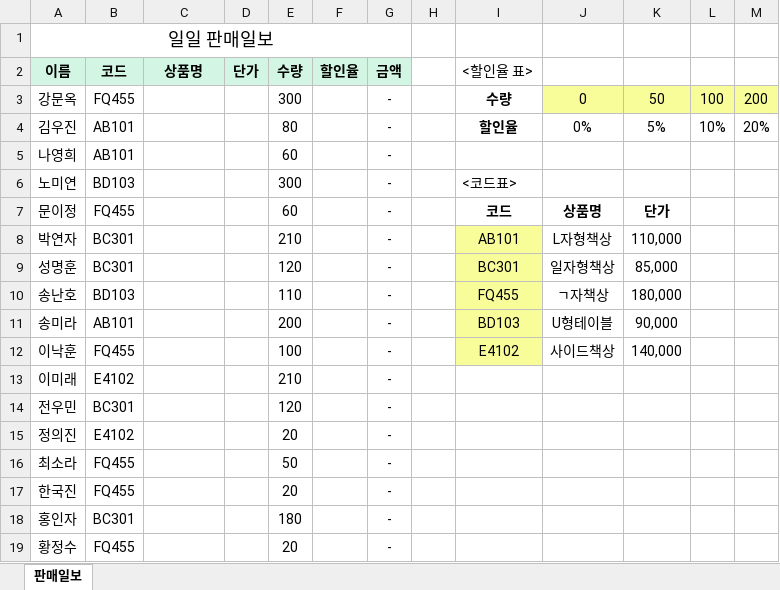
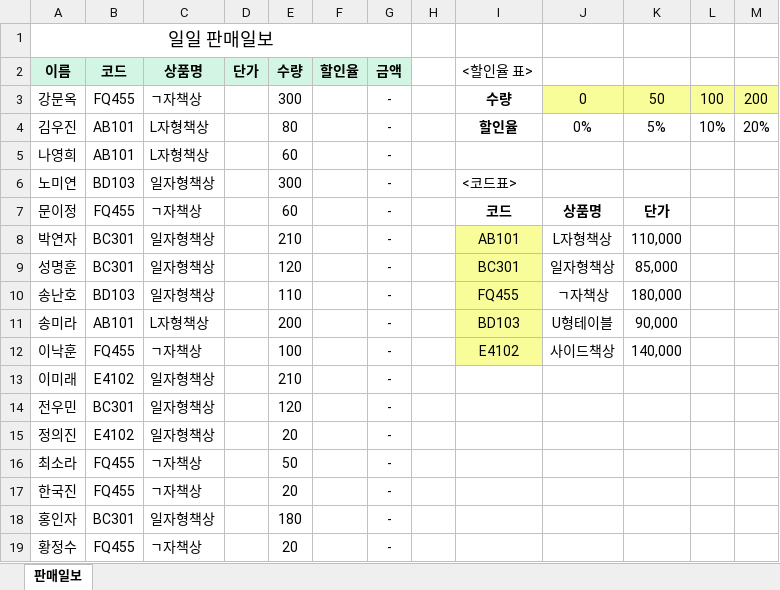
Before and after one commit to professorjiwon/QGIS, an Excel workbook: 엑셀/함수_VHlookup_판매일보.xlsx, sheet 판매일보, drawn as a sheet; values as stored, in another font and other column widths than the file's, no borders; the diff names each change by its address in the sheet, - before the commit and + after, or states it on an @@ line.

```diff
--- a/엑셀/함수_VHlookup_판매일보.xlsx (sheet 판매일보)
+++ b/엑셀/함수_VHlookup_판매일보.xlsx (sheet 판매일보)
-C3 (상품명): (empty)
+C3 (상품명): ㄱ자책상
-C4:C5 (상품명): (empty)
+C4:C5 (상품명): L자형책상
-C6 (상품명): (empty)
+C6 (상품명): 일자형책상
-C7 (상품명): (empty)
+C7 (상품명): ㄱ자책상
-C8:C10 (상품명): (empty)
+C8:C10 (상품명): 일자형책상
-C11 (상품명): (empty)
+C11 (상품명): L자형책상
-C12 (상품명): (empty)
+C12 (상품명): ㄱ자책상
-C13:C15 (상품명): (empty)
+C13:C15 (상품명): 일자형책상
-C16:C17 (상품명): (empty)
+C16:C17 (상품명): ㄱ자책상
-C18 (상품명): (empty)
+C18 (상품명): 일자형책상
-C19 (상품명): (empty)
+C19 (상품명): ㄱ자책상
```
Also changed, not shown: 엑셀/함수_If_과정수료.xlsx, 4 other files.
